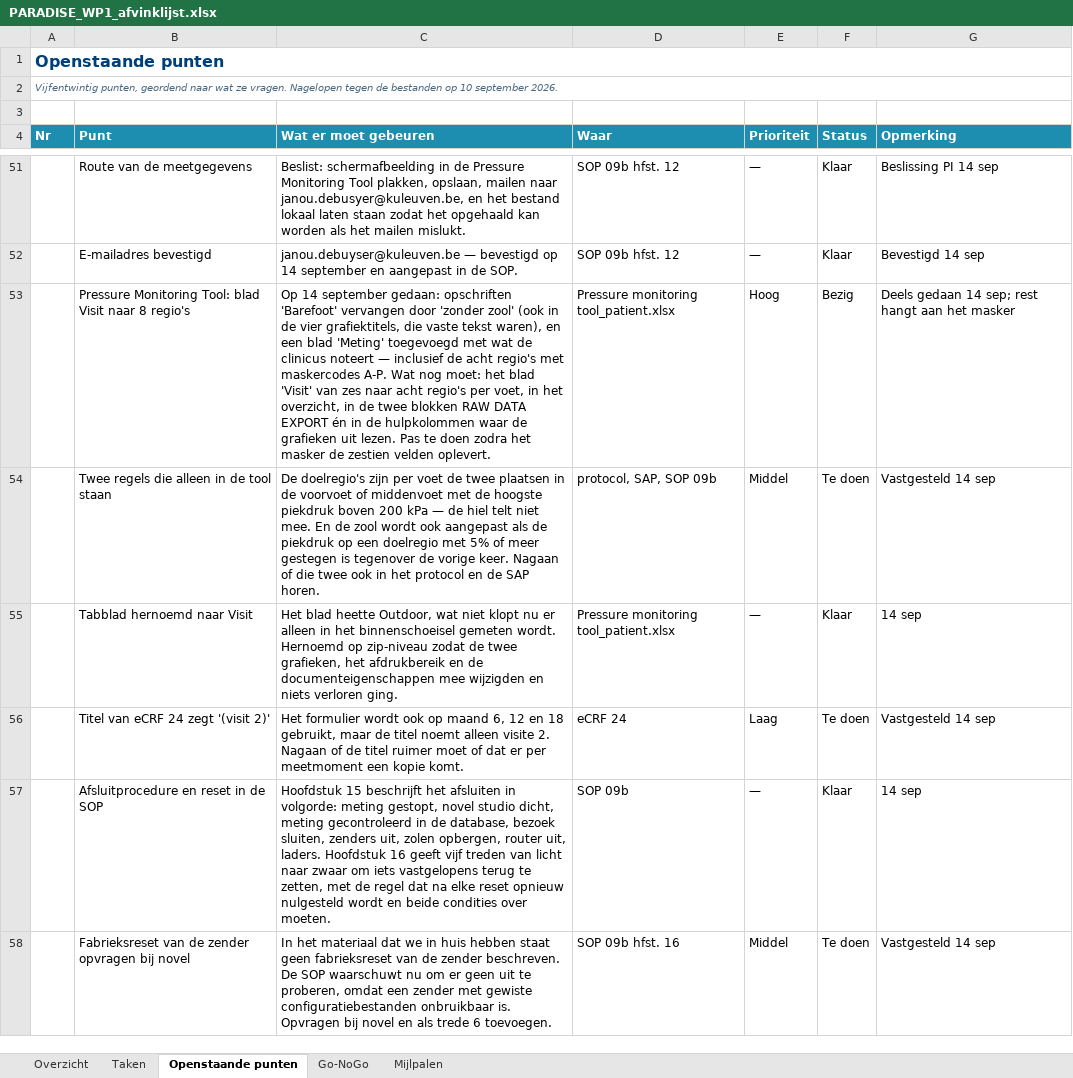
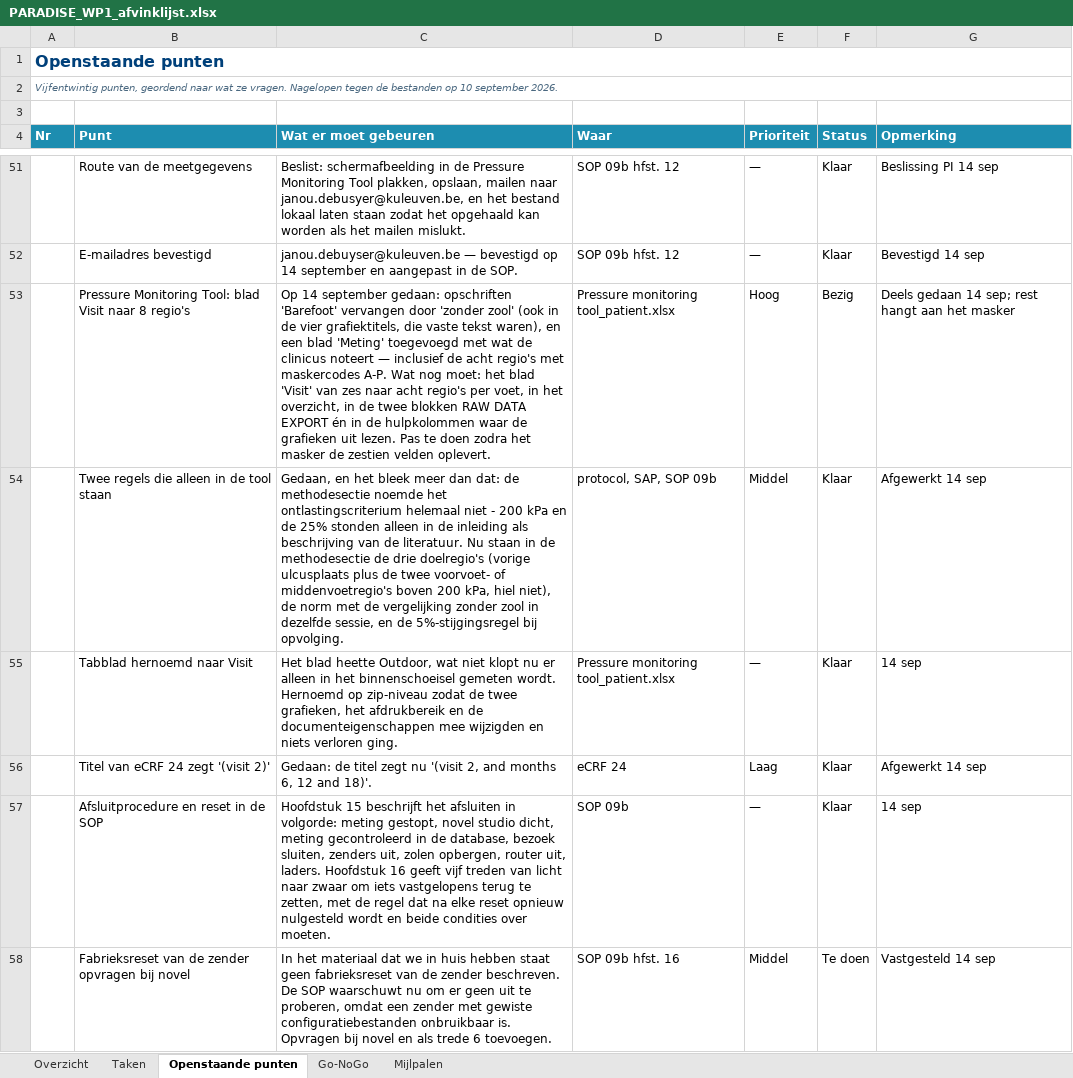
Before and after one commit to Dellfs/paradise-project, an Excel workbook: PARADISE_WP1_afvinklijst.xlsx, sheet Openstaande punten, drawn as a sheet; only a part is shown, gaps mark what is left out; values as stored, in another font and other column widths than the file's, no borders; conditional formats not drawn; the diff covers the shown part only; the diff names each change by its address in the sheet, - before the commit and + after, or states it on an @@ line.

```diff
--- a/PARADISE_WP1_afvinklijst.xlsx (sheet Openstaande punten)
+++ b/PARADISE_WP1_afvinklijst.xlsx (sheet Openstaande punten)
-C54 (Wat er moet gebeuren): De doelregio's zijn per voet de twee plaatsen in de voorvoet of middenvoet met de hoogste piekdruk boven 200 kPa — de hiel telt niet mee. En de zool wordt ook aangepast als de piekdruk op een doelregio met 5% of meer gestegen is tegenover de vorige keer. Nagaan of die twee ook in het protocol en de SAP horen.
+C54 (Wat er moet gebeuren): Gedaan, en het bleek meer dan dat: de methodesectie noemde het ontlastingscriterium helemaal niet - 200 kPa en de 25% stonden alleen in de inleiding als beschrijving van de literatuur. Nu staan in de methodesectie de drie doelregio's (vorige ulcusplaats plus de twee voorvoet- of middenvoetregio's boven 200 kPa, hiel niet), de norm met de vergelijking zonder zool in dezelfde sessie, en de 5%-stijgingsregel bij opvolging.
-F54 (Status): Te doen
+F54 (Status): Klaar
-G54 (Opmerking): Vastgesteld 14 sep
+G54 (Opmerking): Afgewerkt 14 sep
-C56 (Wat er moet gebeuren): Het formulier wordt ook op maand 6, 12 en 18 gebruikt, maar de titel noemt alleen visite 2. Nagaan of de titel ruimer moet of dat er per meetmoment een kopie komt.
+C56 (Wat er moet gebeuren): Gedaan: de titel zegt nu '(visit 2, and months 6, 12 and 18)'.
-F56 (Status): Te doen
+F56 (Status): Klaar
-G56 (Opmerking): Vastgesteld 14 sep
+G56 (Opmerking): Afgewerkt 14 sep
```
Also changed, not shown: 1 added row and 6 edited cells elsewhere in this sheet, 2 other files.
